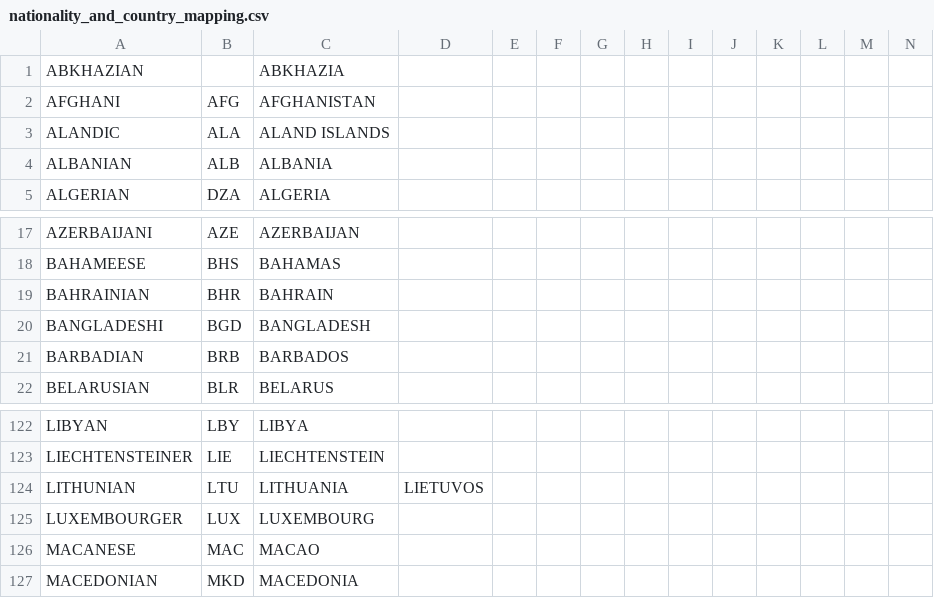
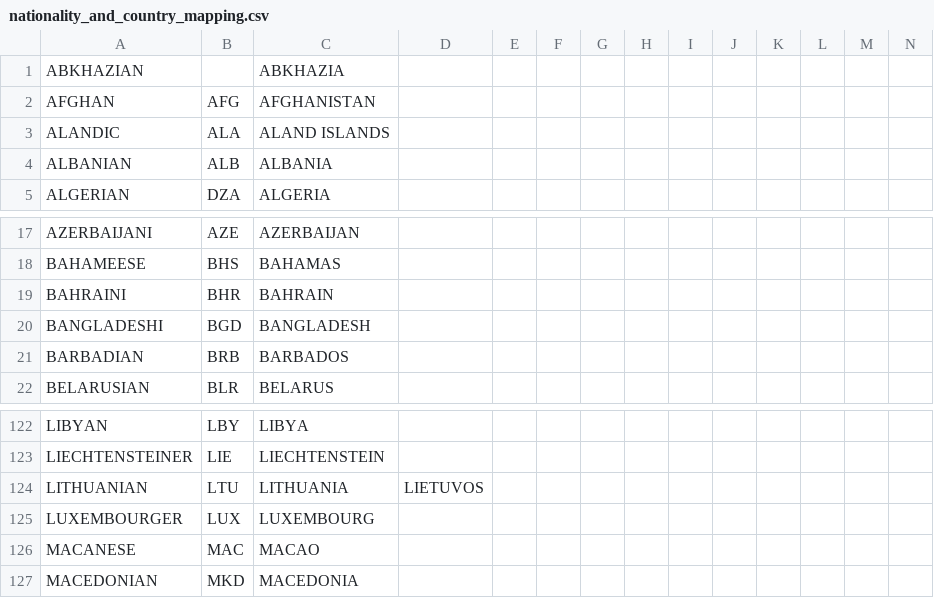
Before and after one commit to ostdotcom/SimpleTokenWeb, a CSV file: config/nationality_and_country_mapping.csv, drawn as a sheet; only a part is shown, gaps mark what is left out.

Commit message:
updated nationality names in csv file for cynopsis

```diff
--- a/config/nationality_and_country_mapping.csv
+++ b/config/nationality_and_country_mapping.csv
@@ -1,3 +1,3 @@
 ABKHAZIAN,,ABKHAZIA,,,,,,,,,,,
-AFGHANI,AFG,AFGHANISTAN,,,,,,,,,,,
+AFGHAN,AFG,AFGHANISTAN,,,,,,,,,,,
 ALANDIC,ALA,ALAND ISLANDS,,,,,,,,,,,
@@ -18,3 +18,3 @@ AZERBAIJANI,AZE,AZERBAIJAN,,,,,,,,,,,
 BAHAMEESE,BHS,BAHAMAS,,,,,,,,,,,
-BAHRAINIAN,BHR,BAHRAIN,,,,,,,,,,,
+BAHRAINI,BHR,BAHRAIN,,,,,,,,,,,
 BANGLADESHI,BGD,BANGLADESH,,,,,,,,,,,
@@ -123,3 +123,3 @@ LIBYAN,LBY,LIBYA,,,,,,,,,,,
 LIECHTENSTEINER,LIE,LIECHTENSTEIN,,,,,,,,,,,
-LITHUNIAN,LTU,LITHUANIA,LIETUVOS,,,,,,,,,,
+LITHUANIAN,LTU,LITHUANIA,LIETUVOS,,,,,,,,,,
 LUXEMBOURGER,LUX,LUXEMBOURG,,,,,,,,,,,
```
